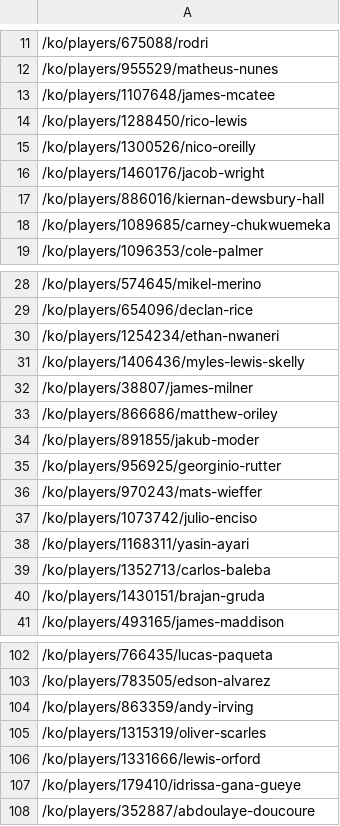
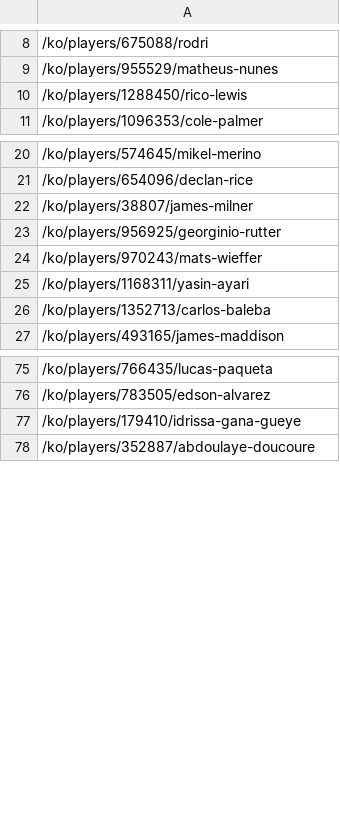
Before and after one commit to jinyong1837/Data_Mining, a CSV file: url/mf_url.csv, drawn as a sheet; only a part is shown, gaps mark what is left out; the diff covers the shown part only; the diff names each change by its address in the sheet, - before the commit and + after, or states it on an @@ line.

```diff
--- a/url/mf_url.csv
+++ b/url/mf_url.csv
-row 13: /ko/players/1107648/james-mcatee
-row 15: /ko/players/1300526/nico-oreilly
-row 16: /ko/players/1460176/jacob-wright
-row 17: /ko/players/886016/kiernan-dewsbury-hall
-row 18: /ko/players/1089685/carney-chukwuemeka
-row 30: /ko/players/1254234/ethan-nwaneri
-row 31: /ko/players/1406436/myles-lewis-skelly
-row 33: /ko/players/866686/matthew-oriley
-row 34: /ko/players/891855/jakub-moder
-row 37: /ko/players/1073742/julio-enciso
-row 40: /ko/players/1430151/brajan-gruda
-row 104: /ko/players/863359/andy-irving
-row 105: /ko/players/1315319/oliver-scarles
-row 106: /ko/players/1331666/lewis-orford
```
Also changed, not shown: 20 removed rows elsewhere in this file, url/df_url.csv, url/fw_url.csv, 1 other file.
